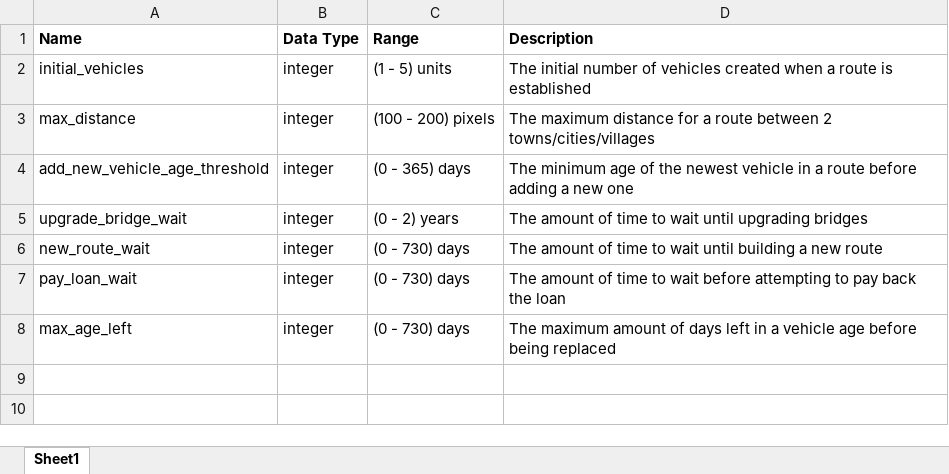
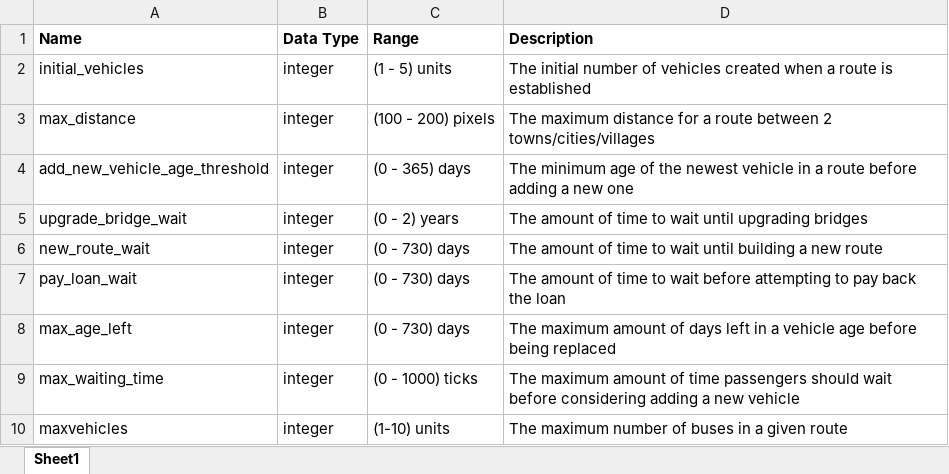
Before and after one commit to RavinAziz/OpenTTDDissertation, an Excel workbook: Excel_documents/parameter_list.xlsx, sheet Sheet1, drawn as a sheet; values as stored, in another font and other column widths than the file's, no borders; the diff names each change by its address in the sheet, - before the commit and + after, or states it on an @@ line.

Commit message:
updated excel parameter listing

```diff
--- a/Excel_documents/parameter_list.xlsx (sheet Sheet1)
+++ b/Excel_documents/parameter_list.xlsx (sheet Sheet1)
+row 9: max_waiting_time | integer | (0 - 1000) ticks | The maximum amount of time passengers should wait before considering adding a new vehicle
+row 10: maxvehicles | integer | (1-10) units | The maximum number of buses in a given route
```
Also changed, not shown: 1 other file.
